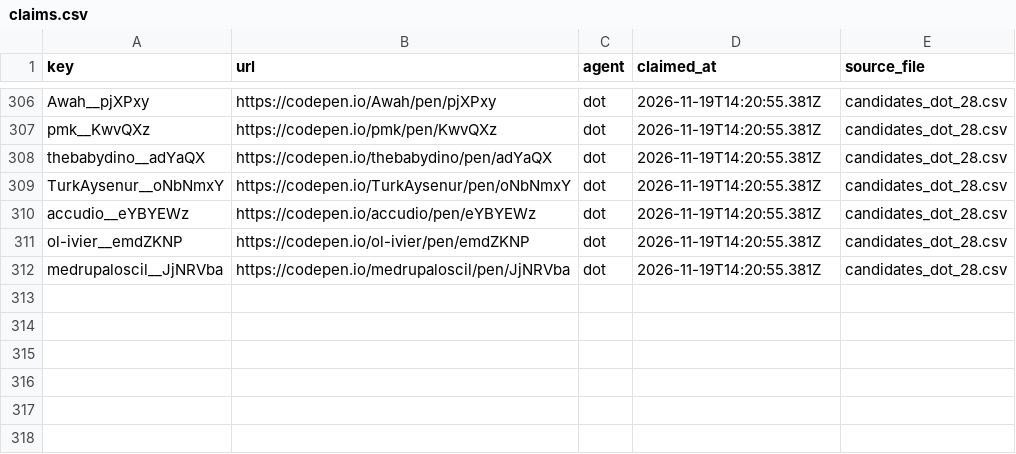
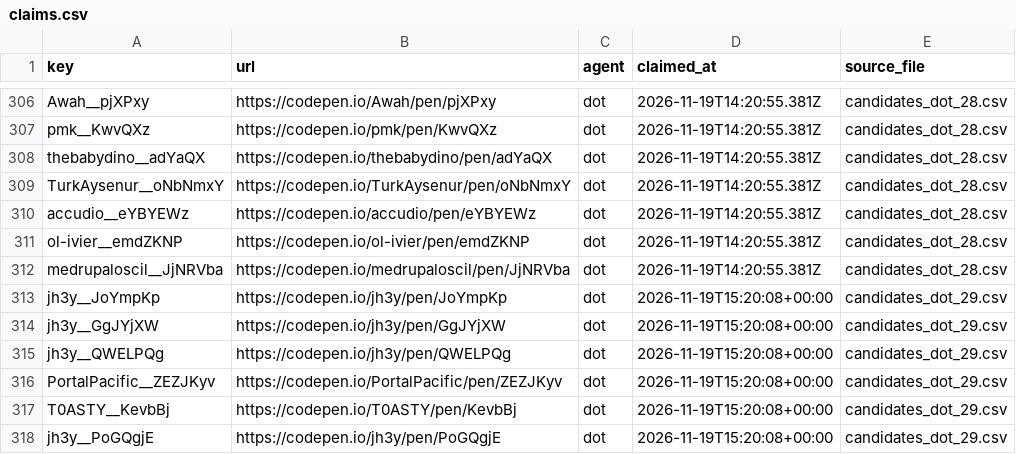
Before and after one commit to David-112233/case-collection, a CSV file: data_intake/B1/claims.csv, drawn as a sheet; only a part is shown, gaps mark what is left out.

Commit message:
Claim six spatial benchmark candidates for review

```diff
--- a/data_intake/B1/claims.csv
+++ b/data_intake/B1/claims.csv
@@ -312 +312,7 @@ ol-ivier__emdZKNP,https://codepen.io/ol-ivier/pen/emdZKNP,dot,2026-11-19T14:20:5
 medrupaloscil__JjNRVba,https://codepen.io/medrupaloscil/pen/JjNRVba,dot,2026-11-19T14:20:55.381Z,candidates_dot_28.csv
+jh3y__JoYmpKp,https://codepen.io/jh3y/pen/JoYmpKp,dot,2026-11-19T15:20:08+00:00,candidates_dot_29.csv
+jh3y__GgJYjXW,https://codepen.io/jh3y/pen/GgJYjXW,dot,2026-11-19T15:20:08+00:00,candidates_dot_29.csv
+jh3y__QWELPQg,https://codepen.io/jh3y/pen/QWELPQg,dot,2026-11-19T15:20:08+00:00,candidates_dot_29.csv
+PortalPacific__ZEZJKyv,https://codepen.io/PortalPacific/pen/ZEZJKyv,dot,2026-11-19T15:20:08+00:00,candidates_dot_29.csv
+T0ASTY__KevbBj,https://codepen.io/T0ASTY/pen/KevbBj,dot,2026-11-19T15:20:08+00:00,candidates_dot_29.csv
+jh3y__PoGQgjE,https://codepen.io/jh3y/pen/PoGQgjE,dot,2026-11-19T15:20:08+00:00,candidates_dot_29.csv
```
